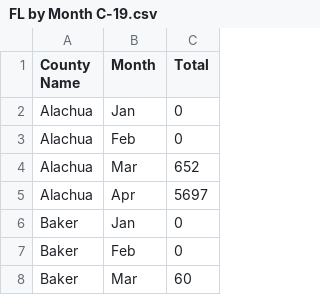
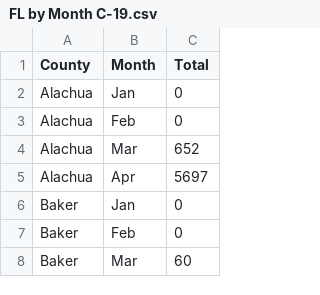
Before and after one commit to MatthewOStricker/soc223, a CSV file: FL by Month C-19.csv, drawn as a sheet; only a part is shown.

Commit message:
Update FL by Month C-19.csv

```diff
--- a/FL by Month C-19.csv
+++ b/FL by Month C-19.csv
@@ -1,2 +1,2 @@
-County Name,Month,Total
+County,Month,Total
 Alachua ,Jan,0
```
